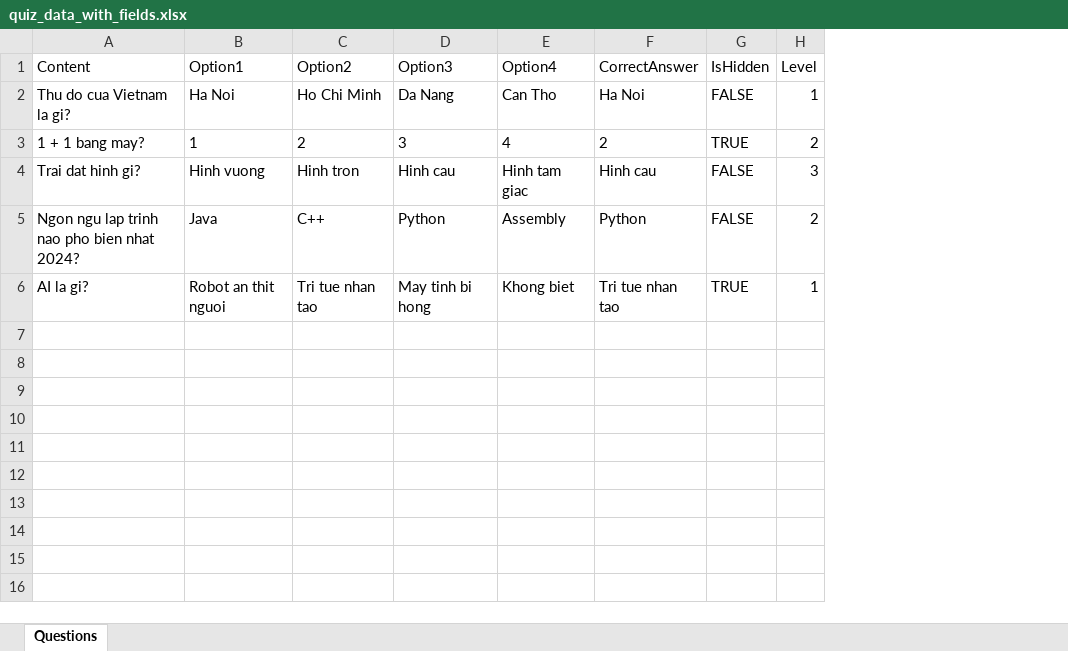
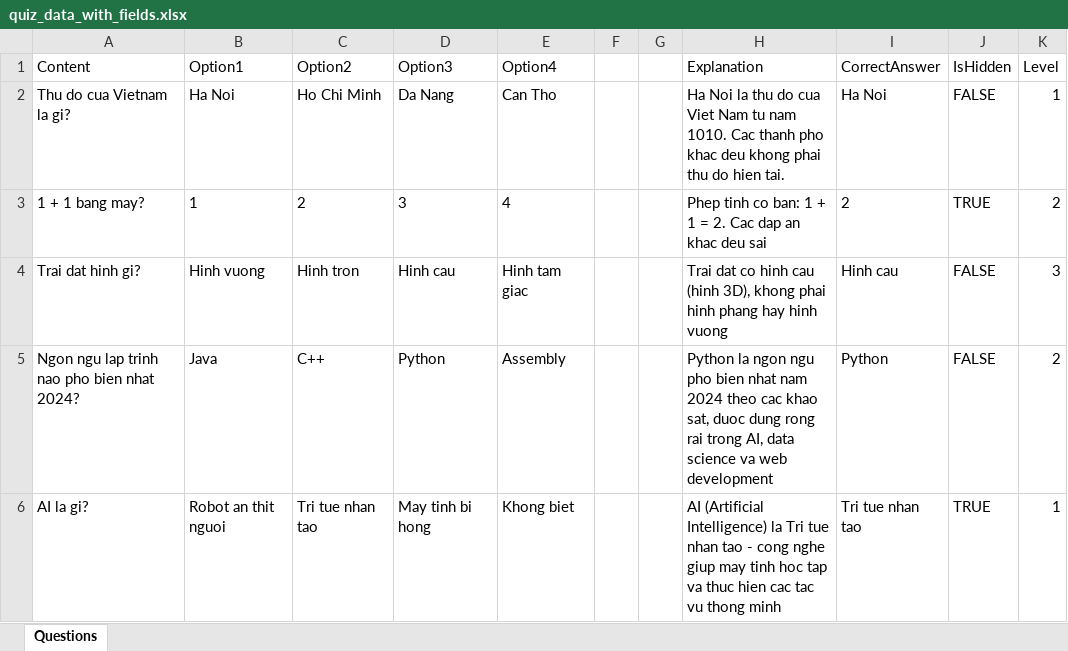
Before and after one commit to PiedTeam/pied-lms, an Excel workbook: backend/quiz_data_with_fields.xlsx, sheet Questions, drawn as a sheet; values as stored, in another font and other column widths than the file's, no borders; the diff names each change by its address in the sheet, - before the commit and + after, or states it on an @@ line.

Commit message:
feat: Add explanation field to Question entity
- Add Explanation column to questions table
- Update QuestionQuiz DTOs to use single Explanation instead of multiple Explanations
- Update Excel import logic to read single Explanation column
- Update all query handlers to return Question.Explanation
- Update Excel template with new Explanation column format

```diff
--- a/backend/quiz_data_with_fields.xlsx (sheet Questions)
+++ b/backend/quiz_data_with_fields.xlsx (sheet Questions)
+column F, empty
+column G, empty
+column H (Explanation), rows 2-6: Ha Noi la thu do cua Viet Nam tu nam 1010. Cac thanh pho khac deu khong phai thu do hien tai. | Phep tinh co ban: 1 + 1 = 2. Cac dap an khac deu sai | Trai dat co hinh cau (hinh 3D), khong phai hinh phang hay hinh vuong | Python la ngon ngu pho bien nhat nam 2024 theo cac khao sat, duoc dung rong rai trong AI, data science va web development | AI (Artificial Intelligence) la Tri tue nhan tao - cong nghe giup may tinh hoc tap va thuc hien cac tac vu thong minh
```
Also changed, not shown: 12 other files.
